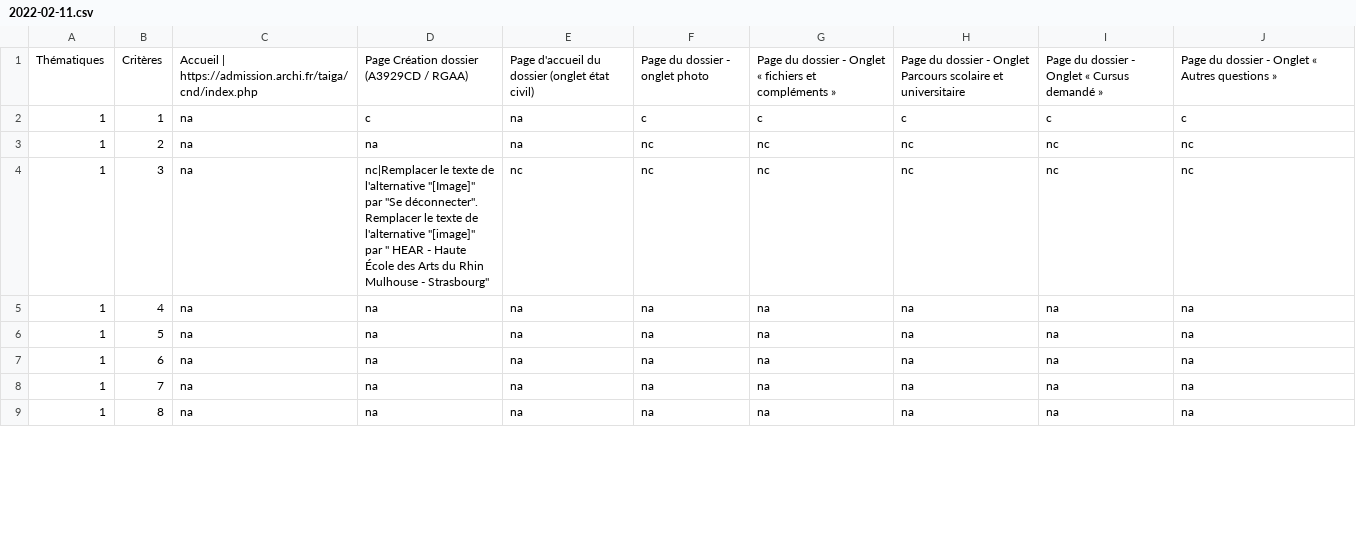
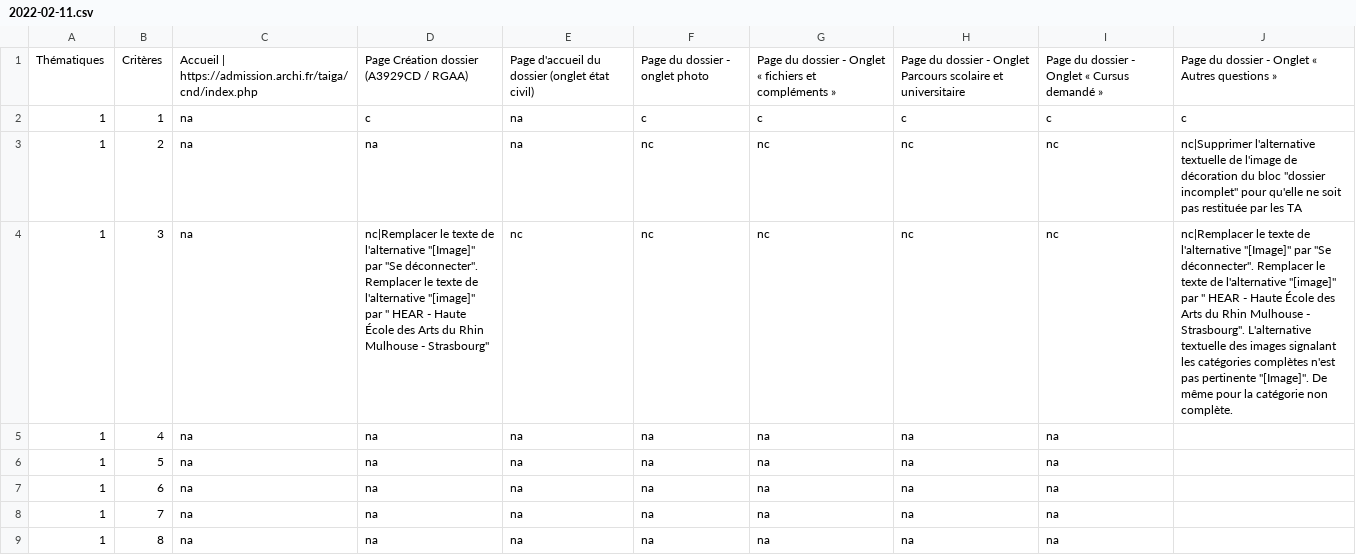
Before and after one commit to DISIC/dsn-audits-sgmcc, a CSV file: content/audits/1876/accessibility/2022-02-11.csv, drawn as a sheet; only a part is shown; the diff covers the shown part only.

Commit message:
update page 9

```diff
--- a/content/audits/1876/accessibility/2022-02-11.csv
+++ b/content/audits/1876/accessibility/2022-02-11.csv
@@ -2,8 +2,8 @@ Thématiques,Critères,Accueil | https://admission.archi.fr/taiga/cnd/index.php
 1,1,na,c,na,c,c,c,c,c
-1,2,na,na,na,nc,nc,nc,nc,nc
-1,3,na,"nc|Remplacer le texte de l'alternative ""[Image]"" par ""Se déconnecter"". Remplacer le texte de l'alternative ""[image]"" par "" HEAR - Haute École des Arts du Rhin Mulhouse - Strasbourg""",nc,nc,nc,nc,nc,nc
-1,4,na,na,na,na,na,na,na,na
-1,5,na,na,na,na,na,na,na,na
-1,6,na,na,na,na,na,na,na,na
-1,7,na,na,na,na,na,na,na,na
-1,8,na,na,na,na,na,na,na,na
+1,2,na,na,na,nc,nc,nc,nc,"nc|Supprimer l'alternative textuelle de l'image de décoration du bloc ""dossier incomplet"" pour qu'elle ne soit pas restituée par les TA"
+1,3,na,"nc|Remplacer le texte de l'alternative ""[Image]"" par ""Se déconnecter"". Remplacer le texte de l'alternative ""[image]"" par "" HEAR - Haute École des Arts du Rhin Mulhouse - Strasbourg""",nc,nc,nc,nc,nc,"nc|Remplacer le texte de l'alternative ""[Image]"" par ""Se déconnecter"". Remplacer le texte de l'alternative ""[image]"" par "" HEAR - Haute École des Arts du Rhin Mulhouse - Strasbourg"". L'alternative textuelle des images signalant les catégories complètes n'est pas pertinente ""[Image]"". De même pour la catégorie non complète. "
+1,4,na,na,na,na,na,na,na,
+1,5,na,na,na,na,na,na,na,
+1,6,na,na,na,na,na,na,na,
+1,7,na,na,na,na,na,na,na,
+1,8,na,na,na,na,na,na,na,
```
Also changed, not shown: 25 edited cells elsewhere in this file.
